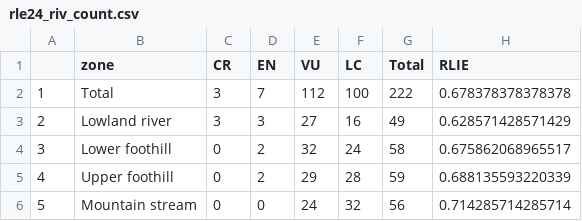
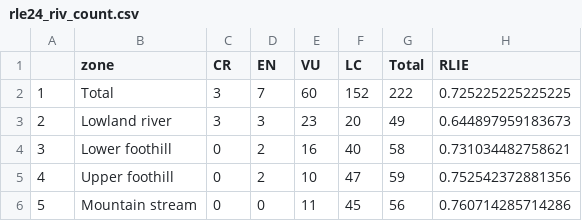
Before and after one commit to askowno/RLE_riv, a CSV file: outputs/rle24_riv_count.csv, drawn as a sheet.

```diff
--- a/outputs/rle24_riv_count.csv
+++ b/outputs/rle24_riv_count.csv
@@ -1,6 +1,6 @@
 "","zone","CR","EN","VU","LC","Total","RLIE"
-"1","Total",3,7,112,100,222,0.678378378378378
-"2","Lowland river",3,3,27,16,49,0.628571428571429
-"3","Lower foothill",0,2,32,24,58,0.675862068965517
-"4","Upper foothill",0,2,29,28,59,0.688135593220339
-"5","Mountain stream",0,0,24,32,56,0.714285714285714
+"1","Total",3,7,60,152,222,0.725225225225225
+"2","Lowland river",3,3,23,20,49,0.644897959183673
+"3","Lower foothill",0,2,16,40,58,0.731034482758621
+"4","Upper foothill",0,2,10,47,59,0.752542372881356
+"5","Mountain stream",0,0,11,45,56,0.760714285714286
```
Also changed, not shown: outputs/rle18_riv_count.csv, outputs/rle18_riv_ext.csv, 8 other files.
